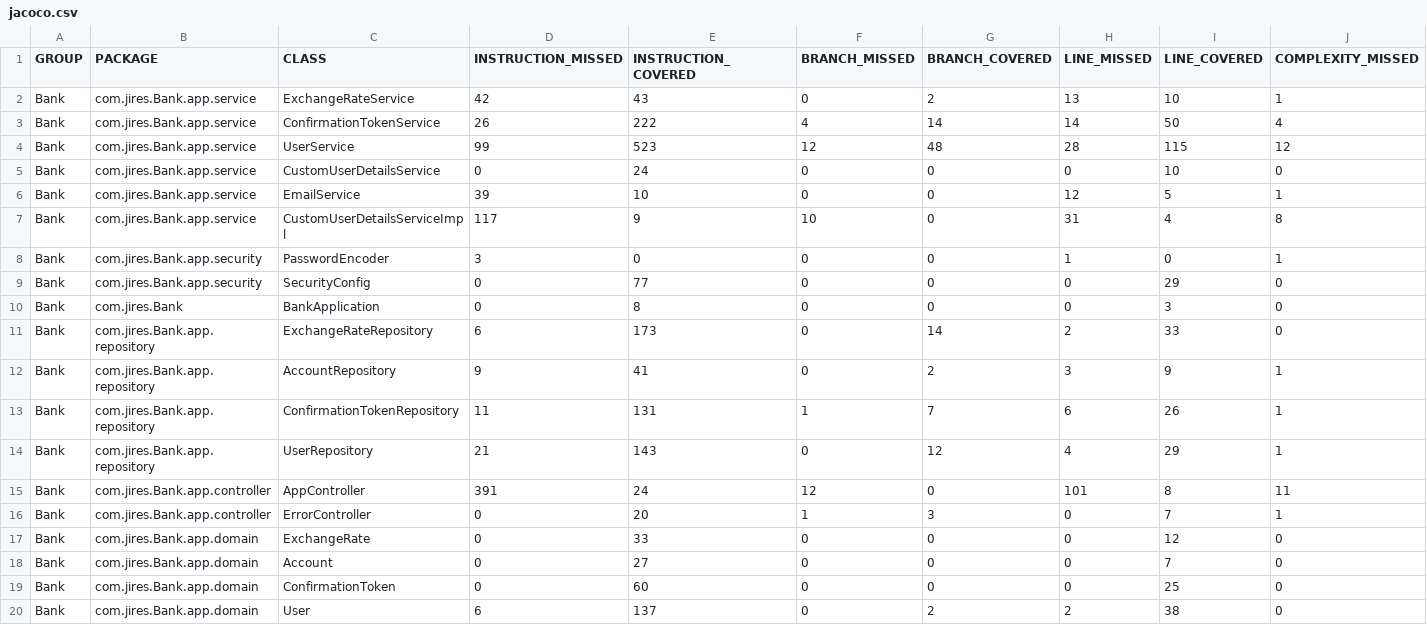
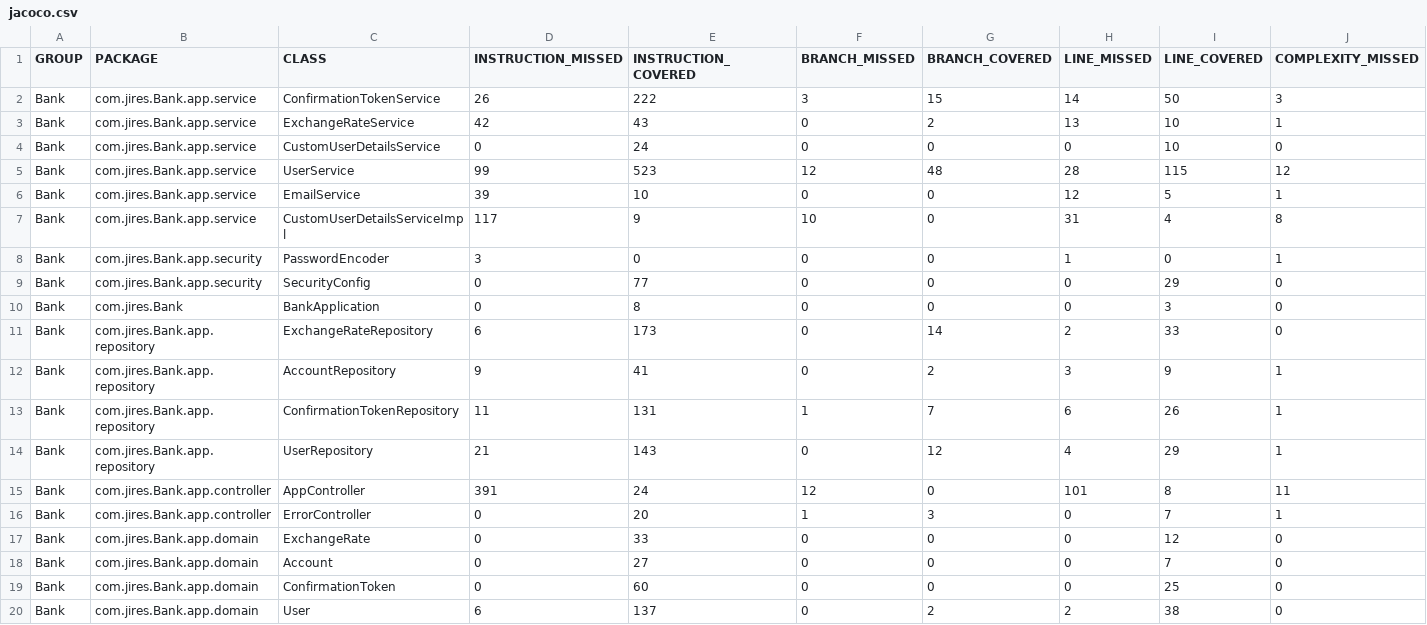
Before and after one commit to dominikjires/Bank, a CSV file: target/site/jacoco/jacoco.csv, drawn as a sheet; only a part is shown; removed rows and columns are numbered as before the commit, all else as after; rows hold the shown columns only; the diff names each change by its address in the sheet, - before the commit and + after, or states it on an @@ line.

```diff
--- a/target/site/jacoco/jacoco.csv
+++ b/target/site/jacoco/jacoco.csv
+row 2: Bank | com.jires.Bank.app.service | ConfirmationTokenService | 26 | 222 | 3 | 15 | 14 | 50 | 3
-row 3: Bank | com.jires.Bank.app.service | ConfirmationTokenService | 26 | 222 | 4 | 14 | 14 | 50 | 4
@@ row 5 moved to row 4: Bank @@
```
Also changed, not shown: 50 other files.
